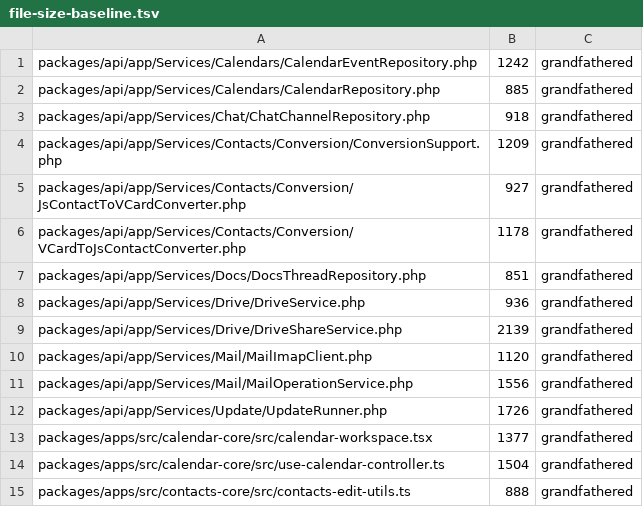
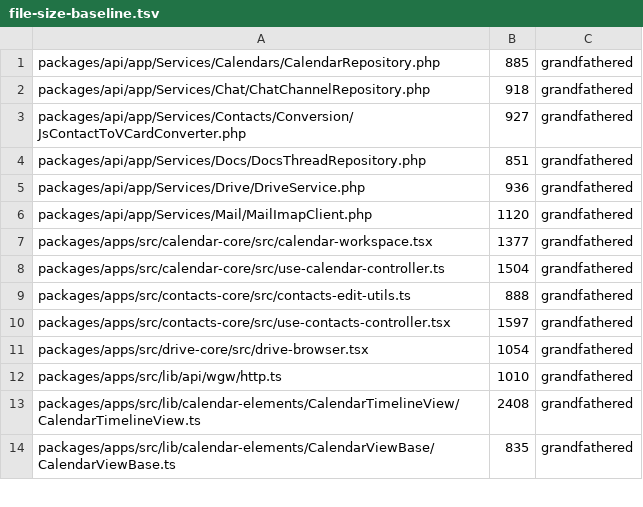
Before and after one commit to WeGotWorkspace/WeGotWorkspace, a TSV file: tools/file-size-baseline.tsv, drawn as a sheet; only a part is shown; the shorter side is filled out with more unchanged rows.

Commit message:
refactor(api): split six oversized services under the 800-line ratchet
Extract focused Drive share collaborators and trait modules for Update,
Mail, Calendar events, and Contacts conversion so each counted source
file stays at or under 800 lines without changing public APIs.

```diff
--- a/tools/file-size-baseline.tsv
+++ b/tools/file-size-baseline.tsv
@@ -1,13 +1,7 @@
-packages/api/app/Services/Calendars/CalendarEventRepository.php	1242	grandfathered
 packages/api/app/Services/Calendars/CalendarRepository.php	885	grandfathered
 packages/api/app/Services/Chat/ChatChannelRepository.php	918	grandfathered
-packages/api/app/Services/Contacts/Conversion/ConversionSupport.php	1209	grandfathered
 packages/api/app/Services/Contacts/Conversion/JsContactToVCardConverter.php	927	grandfathered
-packages/api/app/Services/Contacts/Conversion/VCardToJsContactConverter.php	1178	grandfathered
 packages/api/app/Services/Docs/DocsThreadRepository.php	851	grandfathered
 packages/api/app/Services/Drive/DriveService.php	936	grandfathered
-packages/api/app/Services/Drive/DriveShareService.php	2139	grandfathered
 packages/api/app/Services/Mail/MailImapClient.php	1120	grandfathered
-packages/api/app/Services/Mail/MailOperationService.php	1556	grandfathered
-packages/api/app/Services/Update/UpdateRunner.php	1726	grandfathered
 packages/apps/src/calendar-core/src/calendar-workspace.tsx	1377	grandfathered
```
Also changed, not shown: 33 other files.
